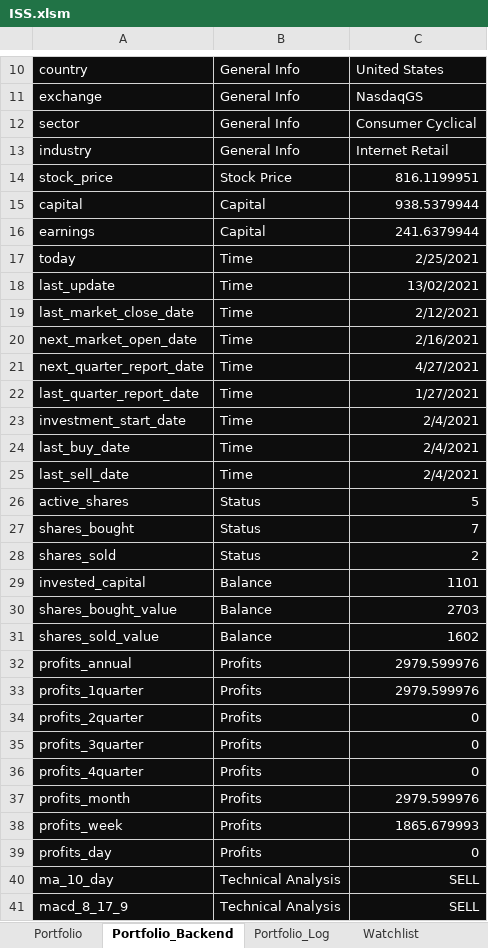
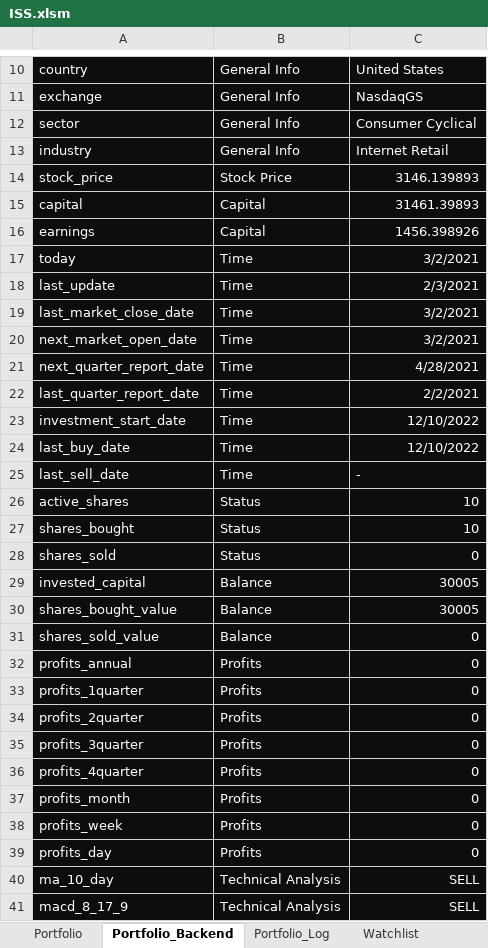
Before and after one commit to DiegoHeer/ISS, an Excel workbook: iss/ISS.xlsm, sheet Portfolio_Backend, drawn as a sheet; only a part is shown, gaps mark what is left out; values as stored, in another font and other column widths than the file's, no borders; table styles not drawn; the diff covers the shown part only; the diff names each change by its address in the sheet, - before the commit and + after, or states it on an @@ line.

Commit message:
All portfolio update functions were completed. and several TODO items of relevant functions to update have been tested

```diff
--- a/iss/ISS.xlsm (sheet Portfolio_Backend)
+++ b/iss/ISS.xlsm (sheet Portfolio_Backend)
-C14: 816.1199951
+C14: 3146.139893
-C15: 938.5379944
+C15: 31461.39893
-C16: 241.6379944
+C16: 1456.398926
-C17: 2/25/2021
+C17: 3/2/2021
-C18: 13/02/2021
+C18: 2/3/2021
-C19: 2/12/2021
+C19: 3/2/2021
-C20: 2/16/2021
+C20: 3/2/2021
-C21: 4/27/2021
+C21: 4/28/2021
-C22: 1/27/2021
+C22: 2/2/2021
-C23:C24: 2/4/2021
+C23:C24: 12/10/2022
-C25: 2/4/2021
+C25: -
-C26: 5
+C26: 10
-C27: 7
+C27: 10
-C28: 2
+C28: 0
-C29: 1101
+C29: 30005
-C30: 2703
+C30: 30005
-C31: 1602
+C31: 0
-C32:C33: 2979.599976
+C32:C33: 0
-C37: 2979.599976
+C37: 0
-C38: 1865.679993
+C38: 0
```
Also changed, not shown: 19 edited cells elsewhere in this sheet, sheet Portfolio, charts or pictures, 10 other files.
